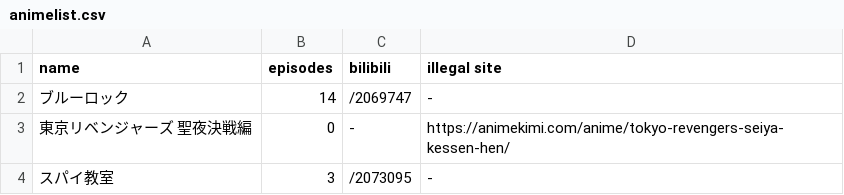
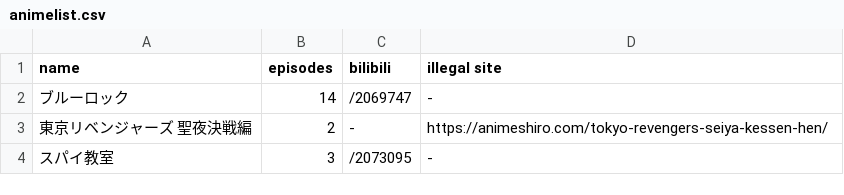
Before and after one commit to catsudon/tornmai-ma-yang-wa, a CSV file: animelist.csv, drawn as a sheet.

```diff
--- a/animelist.csv
+++ b/animelist.csv
@@ -2,3 +2,3 @@ name,episodes,bilibili,illegal site
 ブルーロック,14,/2069747,-
-東京リベンジャーズ 聖夜決戦編,0,-,https://animekimi.com/anime/tokyo-revengers-seiya-kessen-hen/
+東京リベンジャーズ 聖夜決戦編,2,-,https://animeshiro.com/tokyo-revengers-seiya-kessen-hen/
 スパイ教室,3,/2073095,-
```
Also changed, not shown: 1 other file.
